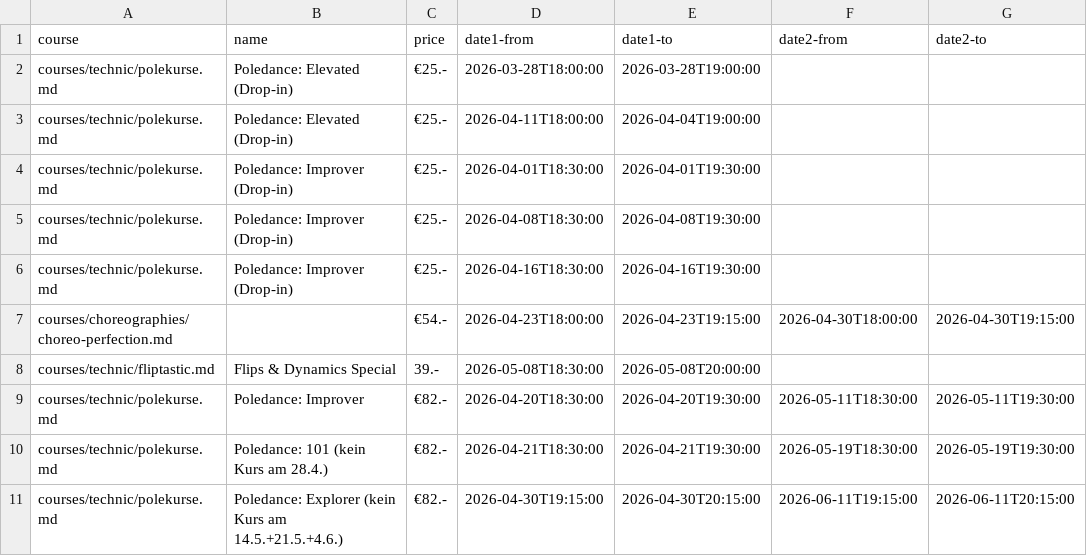
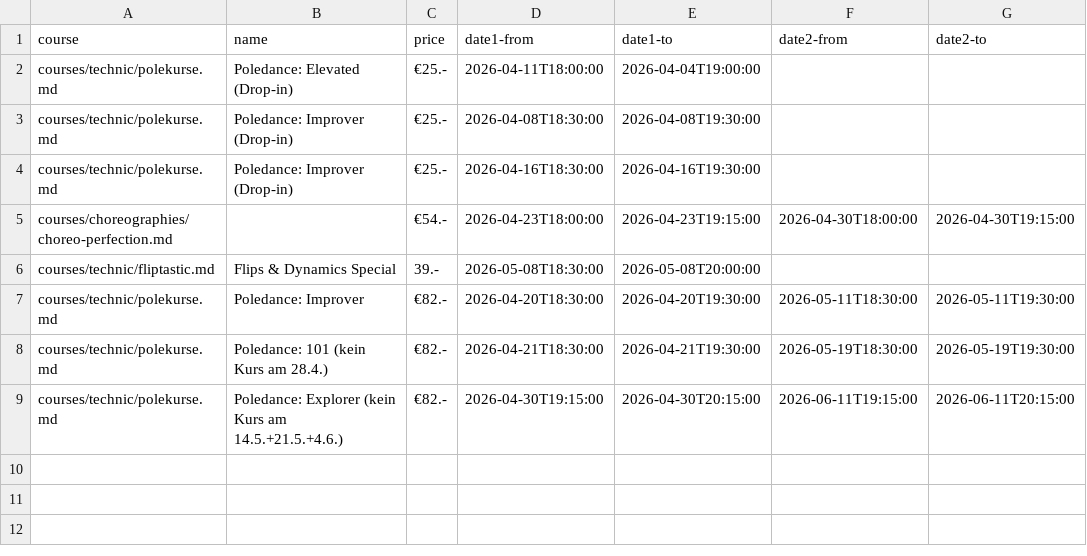
Before and after one commit to ivypoledance/ivypoledance.github.io, a CSV file: coursedates.csv, drawn as a sheet.

Commit message:
Update coursedates.csv

```diff
--- a/coursedates.csv
+++ b/coursedates.csv
@@ -1,5 +1,3 @@
 course,name,price,date1-from,date1-to,date2-from,date2-to
-courses/technic/polekurse.md,Poledance: Elevated (Drop-in),€25.-,2026-03-28T18:00:00,2026-03-28T19:00:00,,
 courses/technic/polekurse.md,Poledance: Elevated (Drop-in),€25.-,2026-04-11T18:00:00,2026-04-04T19:00:00,,
-courses/technic/polekurse.md,Poledance: Improver (Drop-in),€25.-,2026-04-01T18:30:00,2026-04-01T19:30:00,,
 courses/technic/polekurse.md,Poledance: Improver (Drop-in),€25.-,2026-04-08T18:30:00,2026-04-08T19:30:00,,
```
